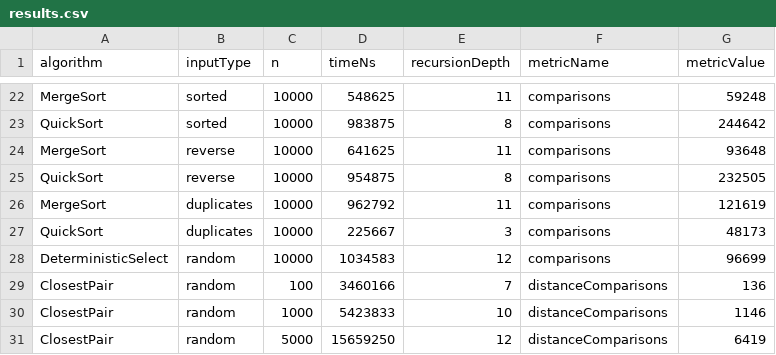
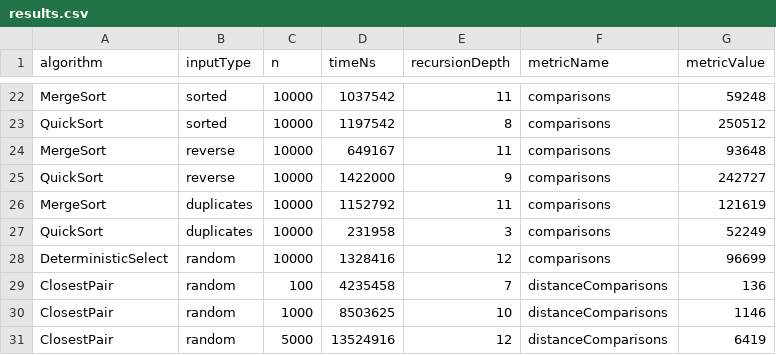
Before and after one commit to aerkenovva/assignment1-divide-and-conquer, a CSV file: results/results.csv, drawn as a sheet; only a part is shown, gaps mark what is left out; the diff covers the shown part only; the diff names each change by its address in the sheet, - before the commit and + after, or states it on an @@ line.

```diff
--- a/results/results.csv
+++ b/results/results.csv
-D22 (timeNs): 548625
+D22 (timeNs): 1037542
-D23 (timeNs): 983875
+D23 (timeNs): 1197542
-G23 (metricValue): 244642
+G23 (metricValue): 250512
-D24 (timeNs): 641625
+D24 (timeNs): 649167
-D25 (timeNs): 954875
+D25 (timeNs): 1422000
-E25 (recursionDepth): 8
+E25 (recursionDepth): 9
-G25 (metricValue): 232505
+G25 (metricValue): 242727
-D26 (timeNs): 962792
+D26 (timeNs): 1152792
-D27 (timeNs): 225667
+D27 (timeNs): 231958
-G27 (metricValue): 48173
+G27 (metricValue): 52249
-D28 (timeNs): 1034583
+D28 (timeNs): 1328416
-D29 (timeNs): 3460166
+D29 (timeNs): 4235458
-D30 (timeNs): 5423833
+D30 (timeNs): 8503625
-D31 (timeNs): 15659250
+D31 (timeNs): 13524916
```
Also changed, not shown: 32 edited cells elsewhere in this file, 2 other files.
